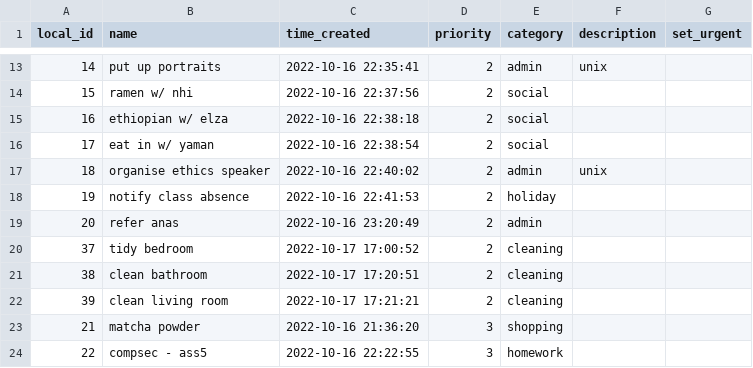
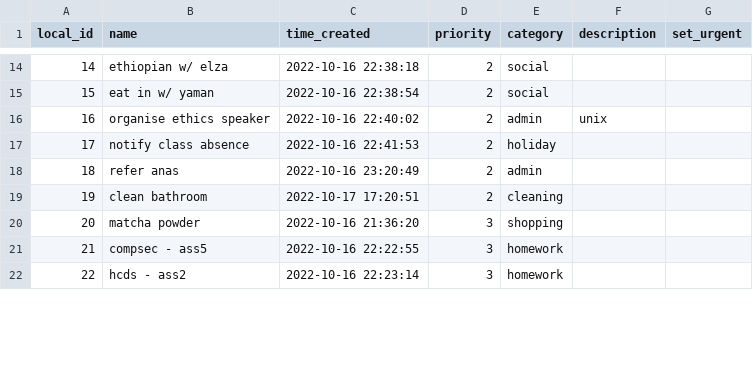
Before and after one commit to lache-moi/todo_queue, a CSV file: tasks.csv, drawn as a sheet; only a part is shown, gaps mark what is left out; the diff covers the shown part only.

```diff
--- a/tasks.csv
+++ b/tasks.csv
@@ -13,12 +14,9 @@ local_id,name,time_created,priority,category,description,set_urgent
-14,put up portraits,2022-10-16 22:35:41,2,admin,unix,
-15,ramen w/ nhi,2022-10-16 22:37:56,2,social,,
-16,ethiopian w/ elza,2022-10-16 22:38:18,2,social,,
-17,eat in w/ yaman,2022-10-16 22:38:54,2,social,,
-18,organise ethics speaker,2022-10-16 22:40:02,2,admin,unix,
-19,notify class absence,2022-10-16 22:41:53,2,holiday,,
-20,refer anas,2022-10-16 23:20:49,2,admin,,
-37,tidy bedroom,2022-10-17 17:00:52,2,cleaning,,
-38,clean bathroom,2022-10-17 17:20:51,2,cleaning,,
-39,clean living room,2022-10-17 17:21:21,2,cleaning,,
-21,matcha powder,2022-10-16 21:36:20,3,shopping,,
-22,compsec - ass5,2022-10-16 22:22:55,3,homework,,
+14,ethiopian w/ elza,2022-10-16 22:38:18,2,social,,
+15,eat in w/ yaman,2022-10-16 22:38:54,2,social,,
+16,organise ethics speaker,2022-10-16 22:40:02,2,admin,unix,
+17,notify class absence,2022-10-16 22:41:53,2,holiday,,
+18,refer anas,2022-10-16 23:20:49,2,admin,,
+19,clean bathroom,2022-10-17 17:20:51,2,cleaning,,
+20,matcha powder,2022-10-16 21:36:20,3,shopping,,
+21,compsec - ass5,2022-10-16 22:22:55,3,homework,,
+22,hcds - ass2,2022-10-16 22:23:14,3,homework,,
```
Also changed, not shown: 4 added rows and 52 edited cells elsewhere in this file, completed_tasks.csv.
